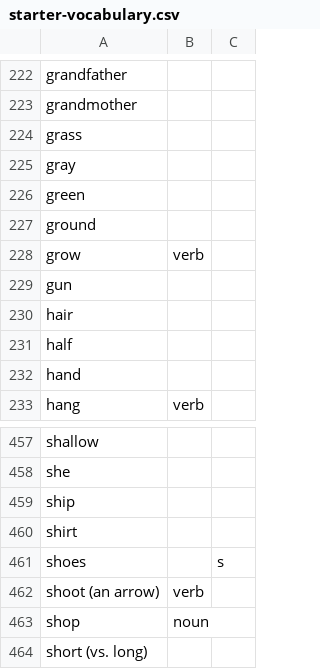
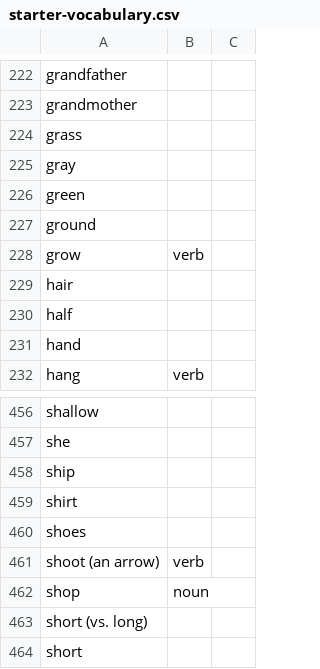
Before and after one commit to ddfreyne/infobits.eu, a CSV file: content/templates/starter-vocabulary.csv, drawn as a sheet; only a part is shown, gaps mark what is left out; the shorter side is filled out with more unchanged rows.

Commit message:
Remove the term gun; remove extra s after shoes

```diff
--- a/content/templates/starter-vocabulary.csv
+++ b/content/templates/starter-vocabulary.csv
@@ -228,3 +228,2 @@ ground,,
 grow,verb,
-gun,,
 hair,,
@@ -460,3 +459,3 @@ ship,,
 shirt,,
-shoes,,s
+shoes,,
 shoot (an arrow),verb,
```
